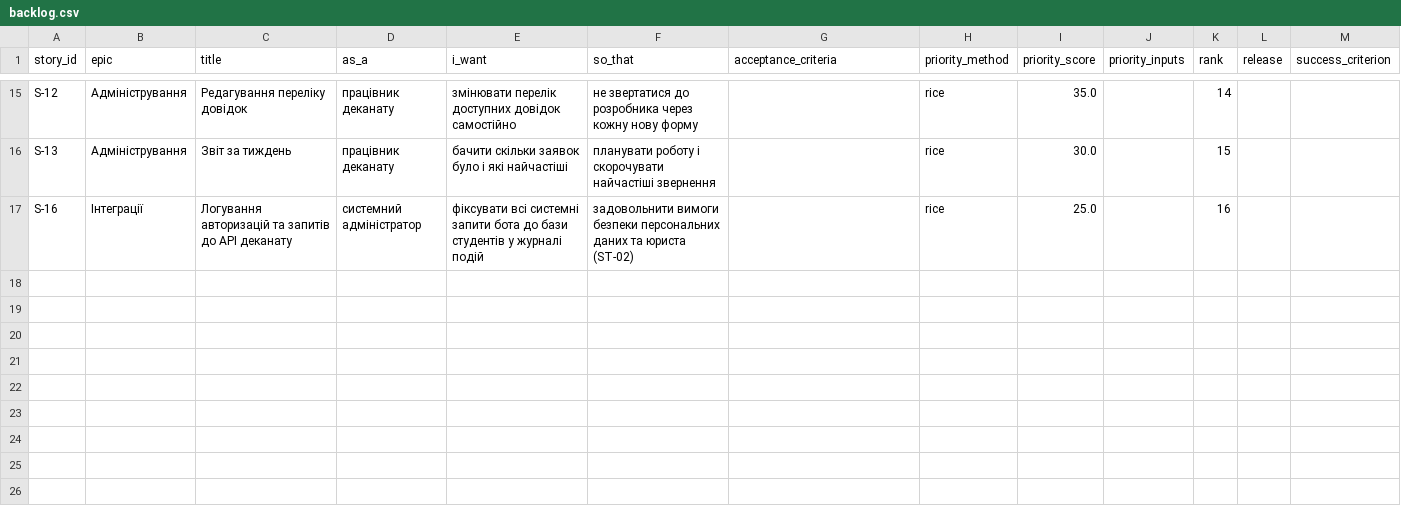
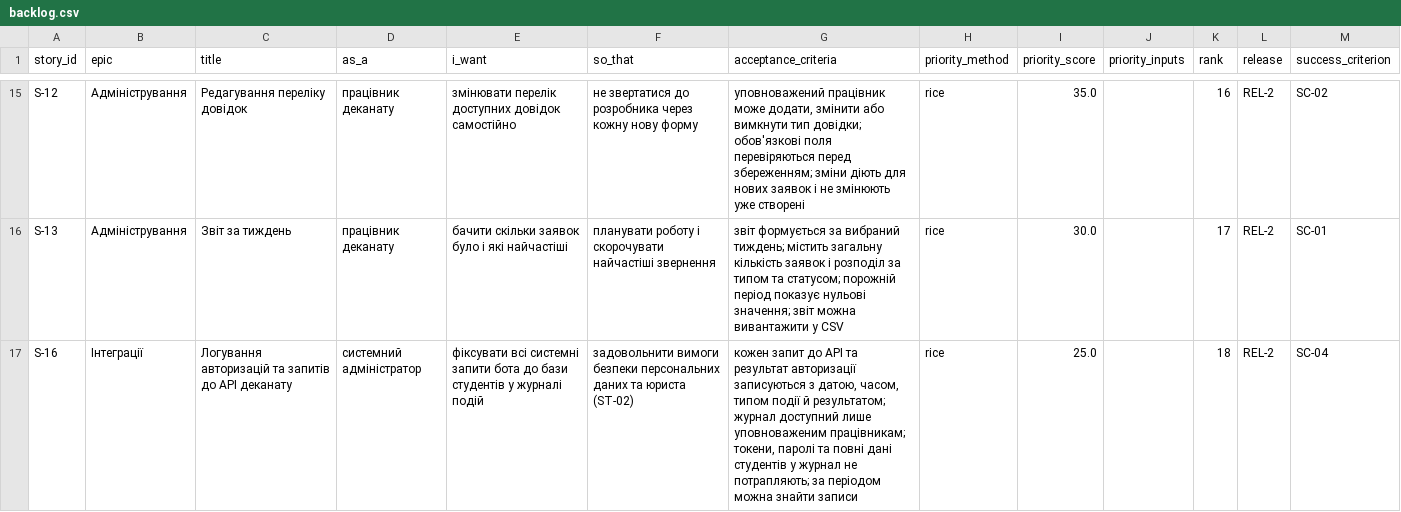
Before and after one commit to evilsdx/pm-2026-kn41-zlotenko, a CSV file: lr06_backlog/backlog.csv, drawn as a sheet; only a part is shown, gaps mark what is left out; the diff covers the shown part only; the diff names each change by its address in the sheet, - before the commit and + after, or states it on an @@ line.

Commit message:
feat(lr06): upd backlog

```diff
--- a/lr06_backlog/backlog.csv
+++ b/lr06_backlog/backlog.csv
-G15 (acceptance_criteria): (empty)
+G15 (acceptance_criteria): уповноважений працівник може додати, змінити або вимкнути тип довідки; обов'язкові поля перевіряються перед збереженням; зміни діють для нових заявок і не змінюють уже створені
-K15 (rank): 14
+K15 (rank): 16
-L15:L17 (release): (empty)
+L15:L17 (release): REL-2
-M15 (success_criterion): (empty)
+M15 (success_criterion): SC-02
-G16 (acceptance_criteria): (empty)
+G16 (acceptance_criteria): звіт формується за вибраний тиждень; містить загальну кількість заявок і розподіл за типом та статусом; порожній період показує нульові значення; звіт можна вивантажити у CSV
-K16 (rank): 15
+K16 (rank): 17
-M16 (success_criterion): (empty)
+M16 (success_criterion): SC-01
-G17 (acceptance_criteria): (empty)
+G17 (acceptance_criteria): кожен запит до API та результат авторизації записуються з датою, часом, типом події й результатом; журнал доступний лише уповноваженим працівникам; токени, паролі та повні дані студентів у журнал не потрапляють; за періодом можна знайти записи
-K17 (rank): 16
+K17 (rank): 18
-M17 (success_criterion): (empty)
+M17 (success_criterion): SC-04
```
Also changed, not shown: 2 added rows and 35 edited cells elsewhere in this file.
